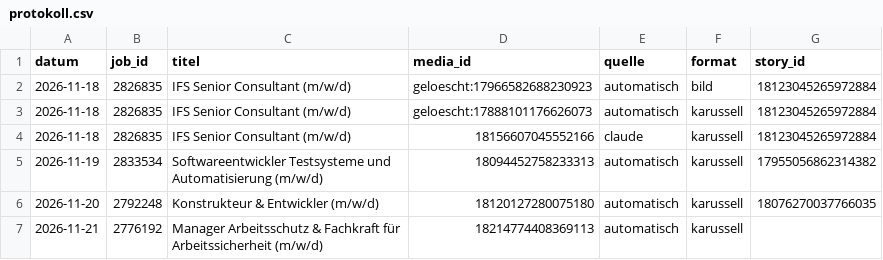
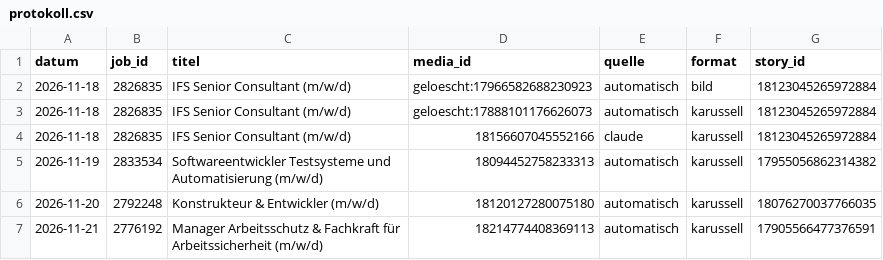
Before and after one commit to fabricedenis-dev/inpernell-instagram, a CSV file: data/protokoll.csv, drawn as a sheet.

```diff
--- a/data/protokoll.csv
+++ b/data/protokoll.csv
@@ -6,2 +6,2 @@ datum;job_id;titel;media_id;quelle;format;story_id
 2026-11-20;2792248;Konstrukteur & Entwickler (m/w/d);18120127280075180;automatisch;karussell;18076270037766035
-2026-11-21;2776192;Manager Arbeitsschutz & Fachkraft für Arbeitssicherheit (m/w/d);18214774408369113;automatisch;karussell;
+2026-11-21;2776192;Manager Arbeitsschutz & Fachkraft für Arbeitssicherheit (m/w/d);18214774408369113;automatisch;karussell;17905566477376591
```
